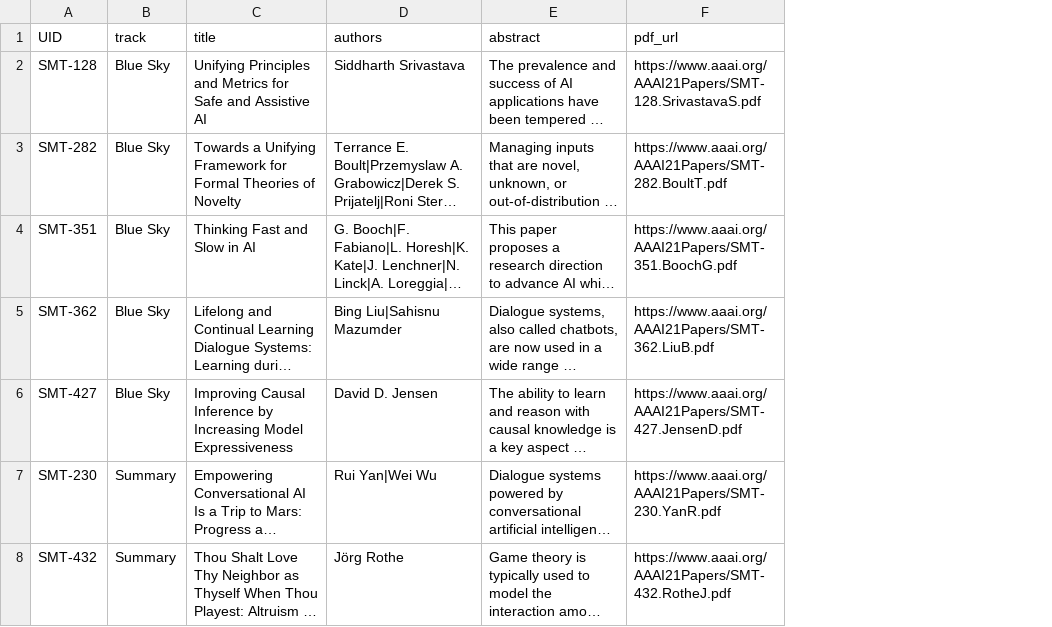
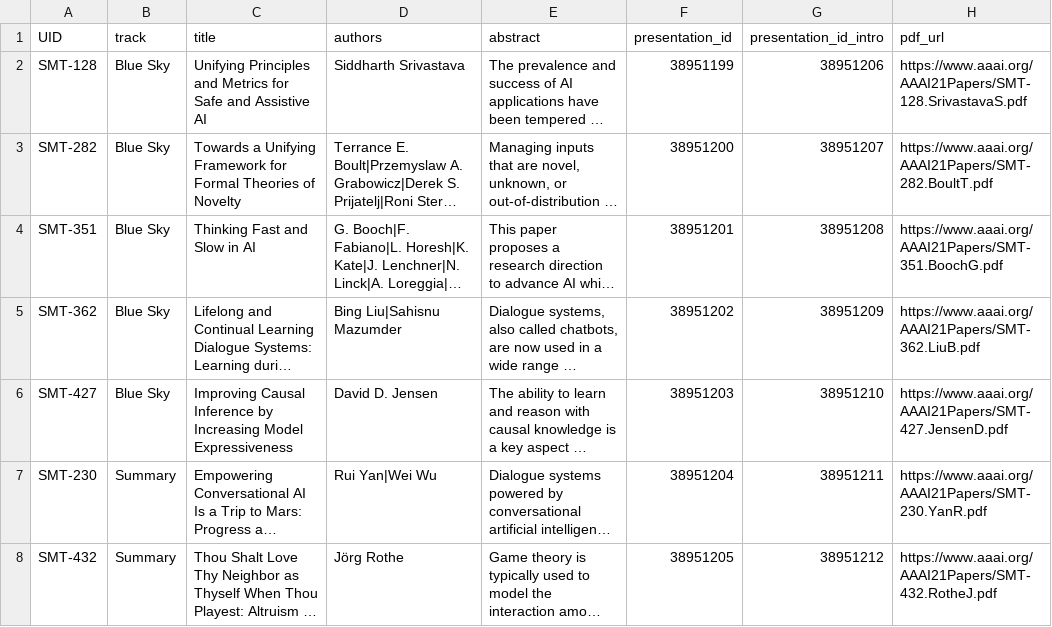
Before and after one commit to teddylfwu/AAAI21-Virtual-Conference, a CSV file: sitedata/Senior Member Track_papers.csv, drawn as a sheet; long unchanged cells end in …; the diff names each change by its address in the sheet, - before the commit and + after, or states it on an @@ line.

```diff
--- a/sitedata/Senior Member Track_papers.csv
+++ b/sitedata/Senior Member Track_papers.csv
+column F (presentation_id), rows 2-8: 38951199 | 38951200 | 38951201 | 38951202 | 38951203 | 38951204 | 38951205
+column G (presentation_id_intro), rows 2-8: 38951206 | 38951207 | 38951208 | 38951209 | 38951210 | 38951211 | 38951212
```
Also changed, not shown: sitedata/Doctoral Consortium_papers.csv.
